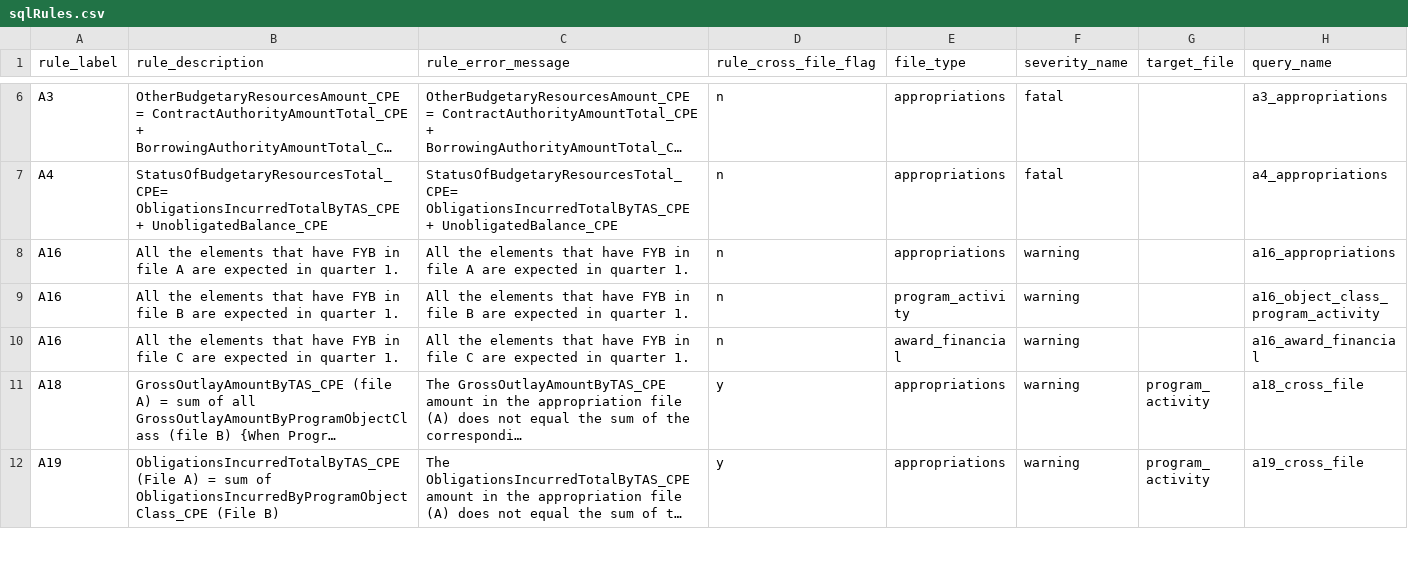
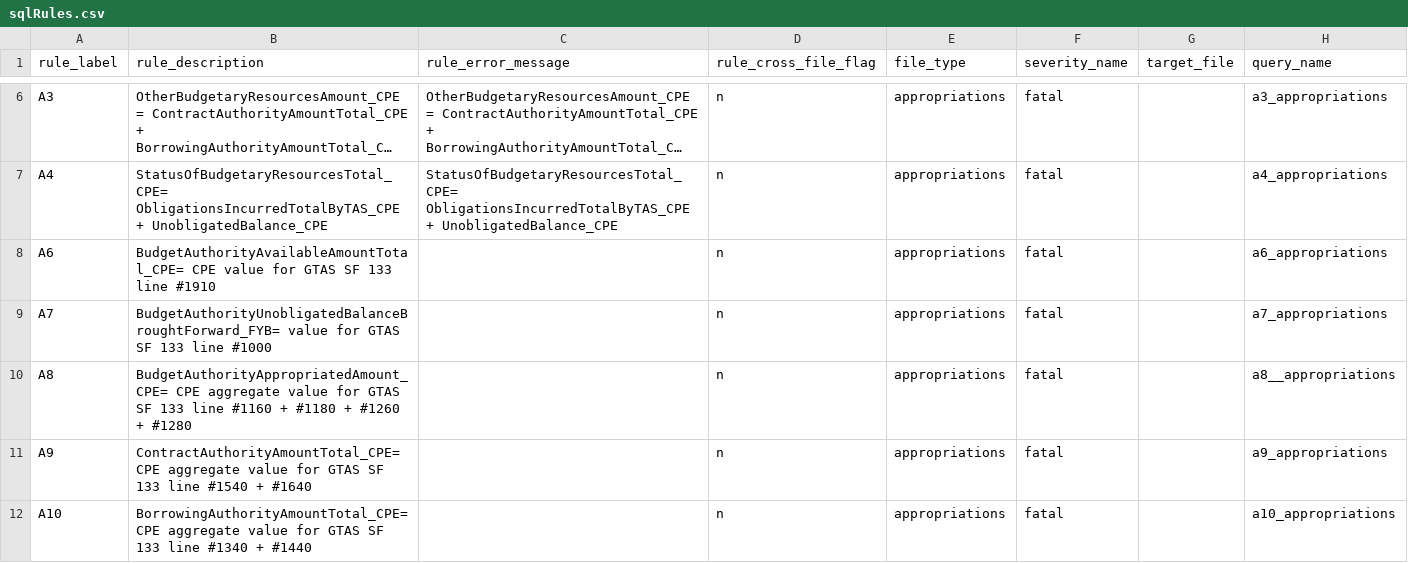
Before and after one commit to fedspendingtransparency/data-act-broker-backend, a CSV file: dataactvalidator/config/sqlrules/sqlRules.csv, drawn as a sheet; only a part is shown, gaps mark what is left out; the shorter side is filled out with more unchanged rows; long unchanged cells end in …; the diff covers the shown part only; the diff names each change by its address in the sheet, - before the commit and + after, or states it on an @@ line.

Commit message:
Adding Rules B14 and B15. Updating sqlrules.csv to include new rules (excluding error messages)

```diff
--- a/dataactvalidator/config/sqlrules/sqlRules.csv
+++ b/dataactvalidator/config/sqlrules/sqlRules.csv
+row 8: A6 | BudgetAuthorityAvailableAmountTotal_CPE= CPE value for GTAS SF 133 line #1910 |  | n | appropriations | fatal |  | a6_appropriations
+row 9: A7 | BudgetAuthorityUnobligatedBalanceBroughtForward_FYB= value for GTAS SF 133 line #1000 |  | n | appropriations | fatal |  | a7_appropriations
+row 10: A8 | BudgetAuthorityAppropriatedAmount_CPE= CPE aggregate value for GTAS SF 133 line #1160 + #1180 + #1260 + #1280 |  | n | appropriations | fatal |  | a8__appropriations
+row 11: A9 | ContractAuthorityAmountTotal_CPE= CPE aggregate value for GTAS SF 133 line #1540 + #1640 |  | n | appropriations | fatal |  | a9_appropriations
+row 12: A10 | BorrowingAuthorityAmountTotal_CPE= CPE aggregate value for GTAS SF 133 line #1340 + #1440 |  | n | appropriations | fatal |  | a10_appropriations
```
Also changed, not shown: 9 added rows elsewhere in this file, 2 other files.
